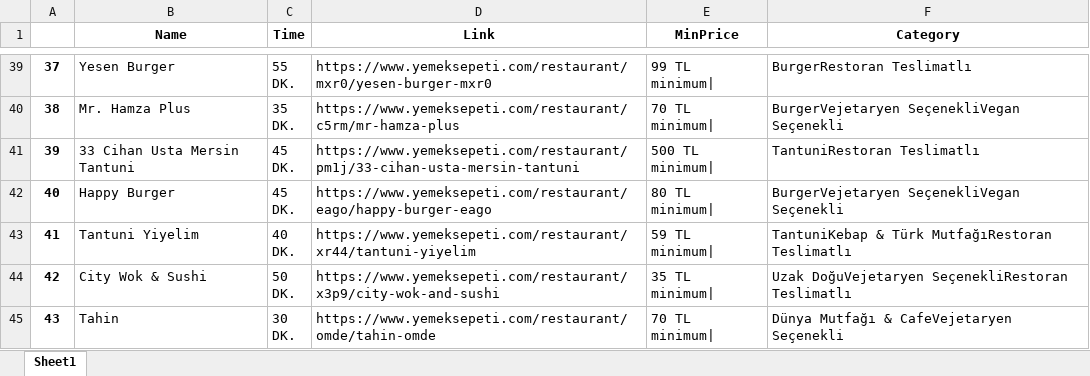
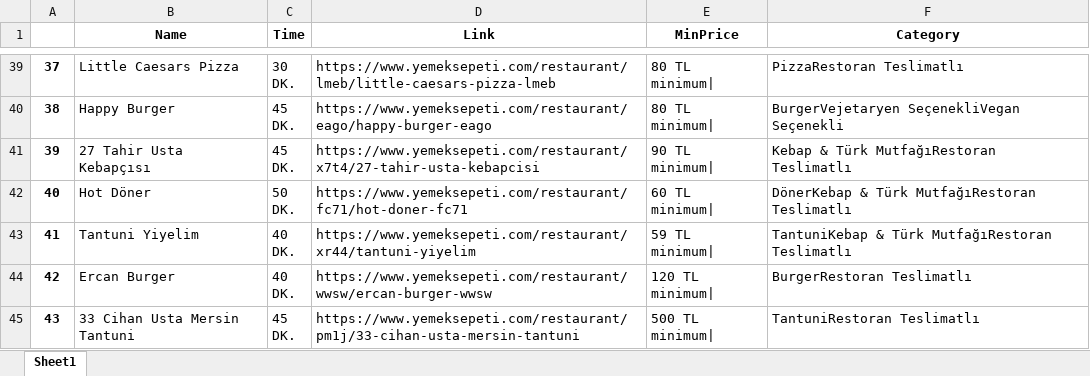
Before and after one commit to oguzhanakk/Scraping-Projects, an Excel workbook: yemeksepeti_selenium/YemekSepeti.xlsx, sheet Sheet1, drawn as a sheet; only a part is shown, gaps mark what is left out; values as stored, in another font and other column widths than the file's, no borders; ↵ is a line break in a cell; the diff covers the shown part only; the diff names each change by its address in the sheet, - before the commit and + after, or states it on an @@ line.

```diff
--- a/yemeksepeti_selenium/YemekSepeti.xlsx (sheet Sheet1)
+++ b/yemeksepeti_selenium/YemekSepeti.xlsx (sheet Sheet1)
-B39 (Name): Yesen Burger
+B39 (Name): Little Caesars Pizza
-C39 (Time): 55 ↵ DK.
+C39 (Time): 30 ↵ DK.
-D39 (Link): https://www.yemeksepeti.com/restaurant/mxr0/yesen-burger-mxr0
+D39 (Link): https://www.yemeksepeti.com/restaurant/lmeb/little-caesars-pizza-lmeb
-E39 (MinPrice): 99 TL minimum|
+E39 (MinPrice): 80 TL minimum|
-F39 (Category): BurgerRestoran Teslimatlı
+F39 (Category): PizzaRestoran Teslimatlı
-B40 (Name): Mr. Hamza Plus
+B40 (Name): Happy Burger
-C40 (Time): 35 ↵ DK.
+C40 (Time): 45 ↵ DK.
-D40 (Link): https://www.yemeksepeti.com/restaurant/c5rm/mr-hamza-plus
+D40 (Link): https://www.yemeksepeti.com/restaurant/eago/happy-burger-eago
-E40 (MinPrice): 70 TL minimum|
+E40 (MinPrice): 80 TL minimum|
-B41 (Name): 33 Cihan Usta Mersin Tantuni
+B41 (Name): 27 Tahir Usta Kebapçısı
-D41 (Link): https://www.yemeksepeti.com/restaurant/pm1j/33-cihan-usta-mersin-tantuni
+D41 (Link): https://www.yemeksepeti.com/restaurant/x7t4/27-tahir-usta-kebapcisi
-E41 (MinPrice): 500 TL minimum|
+E41 (MinPrice): 90 TL minimum|
-F41 (Category): TantuniRestoran Teslimatlı
+F41 (Category): Kebap & Türk MutfağıRestoran Teslimatlı
-B42 (Name): Happy Burger
+B42 (Name): Hot Döner
-C42 (Time): 45 ↵ DK.
+C42 (Time): 50 ↵ DK.
-D42 (Link): https://www.yemeksepeti.com/restaurant/eago/happy-burger-eago
+D42 (Link): https://www.yemeksepeti.com/restaurant/fc71/hot-doner-fc71
-E42 (MinPrice): 80 TL minimum|
+E42 (MinPrice): 60 TL minimum|
-F42 (Category): BurgerVejetaryen SeçenekliVegan Seçenekli
+F42 (Category): DönerKebap & Türk MutfağıRestoran Teslimatlı
-B44 (Name): City Wok & Sushi
+B44 (Name): Ercan Burger
-C44 (Time): 50 ↵ DK.
+C44 (Time): 40 ↵ DK.
-D44 (Link): https://www.yemeksepeti.com/restaurant/x3p9/city-wok-and-sushi
+D44 (Link): https://www.yemeksepeti.com/restaurant/wwsw/ercan-burger-wwsw
-E44 (MinPrice): 35 TL minimum|
+E44 (MinPrice): 120 TL minimum|
-F44 (Category): Uzak DoğuVejetaryen SeçenekliRestoran Teslimatlı
+F44 (Category): BurgerRestoran Teslimatlı
-B45 (Name): Tahin
+B45 (Name): 33 Cihan Usta Mersin Tantuni
-C45 (Time): 30 ↵ DK.
+C45 (Time): 45 ↵ DK.
-D45 (Link): https://www.yemeksepeti.com/restaurant/omde/tahin-omde
+D45 (Link): https://www.yemeksepeti.com/restaurant/pm1j/33-cihan-usta-mersin-tantuni
-E45 (MinPrice): 70 TL minimum|
+E45 (MinPrice): 500 TL minimum|
-F45 (Category): Dünya Mutfağı & CafeVejetaryen Seçenekli
+F45 (Category): TantuniRestoran Teslimatlı
```
Also changed, not shown: 378 edited cells elsewhere in this sheet.
